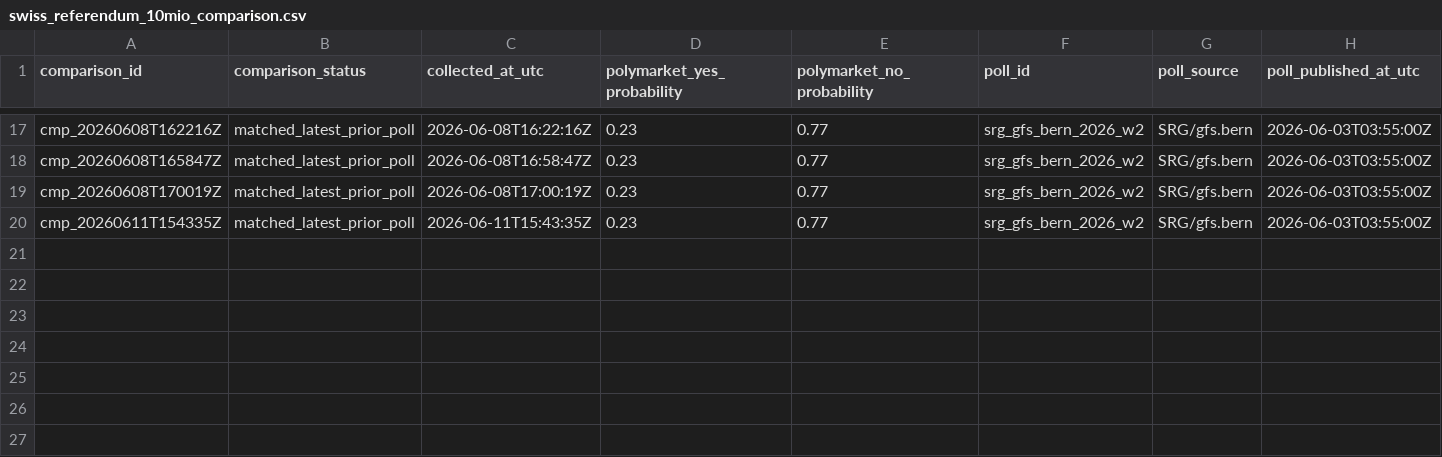
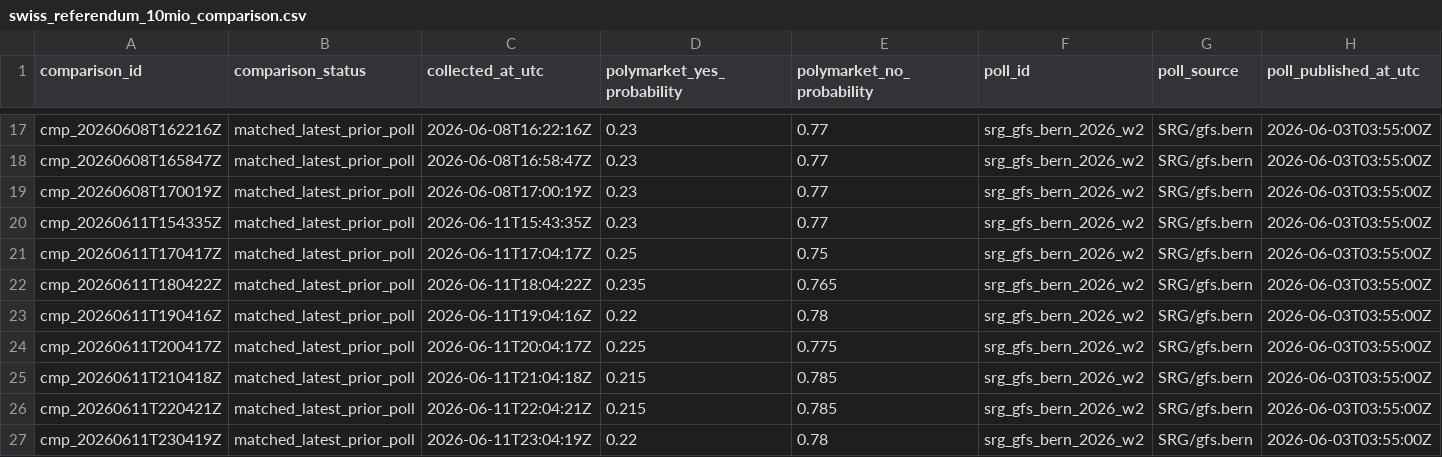
Before and after one commit to Pablozh123/multi-agent-orchestration-informational-efficiency, a CSV file: data/results/swiss_referendum_10mio_comparison.csv, drawn as a sheet; only a part is shown, gaps mark what is left out; rows hold the shown columns only; the diff names each change by its address in the sheet, - before the commit and + after, or states it on an @@ line.

```diff
--- a/data/results/swiss_referendum_10mio_comparison.csv
+++ b/data/results/swiss_referendum_10mio_comparison.csv
+row 21: cmp_20260611T170417Z | matched_latest_prior_poll | 2026-06-11T17:04:17Z | 0.25 | 0.75 | srg_gfs_bern_2026_w2 | SRG/gfs.bern | 2026-06-03T03:55:00Z
+row 22: cmp_20260611T180422Z | matched_latest_prior_poll | 2026-06-11T18:04:22Z | 0.235 | 0.765 | srg_gfs_bern_2026_w2 | SRG/gfs.bern | 2026-06-03T03:55:00Z
+row 23: cmp_20260611T190416Z | matched_latest_prior_poll | 2026-06-11T19:04:16Z | 0.22 | 0.78 | srg_gfs_bern_2026_w2 | SRG/gfs.bern | 2026-06-03T03:55:00Z
+row 24: cmp_20260611T200417Z | matched_latest_prior_poll | 2026-06-11T20:04:17Z | 0.225 | 0.775 | srg_gfs_bern_2026_w2 | SRG/gfs.bern | 2026-06-03T03:55:00Z
+row 25: cmp_20260611T210418Z | matched_latest_prior_poll | 2026-06-11T21:04:18Z | 0.215 | 0.785 | srg_gfs_bern_2026_w2 | SRG/gfs.bern | 2026-06-03T03:55:00Z
+row 26: cmp_20260611T220421Z | matched_latest_prior_poll | 2026-06-11T22:04:21Z | 0.215 | 0.785 | srg_gfs_bern_2026_w2 | SRG/gfs.bern | 2026-06-03T03:55:00Z
+row 27: cmp_20260611T230419Z | matched_latest_prior_poll | 2026-06-11T23:04:19Z | 0.22 | 0.78 | srg_gfs_bern_2026_w2 | SRG/gfs.bern | 2026-06-03T03:55:00Z
```
Also changed, not shown: data/results/swiss_referendum_10mio_auto_refresh_log.csv, data/results/swiss_referendum_10mio_latest_source_comparison.csv, 10 other files.
